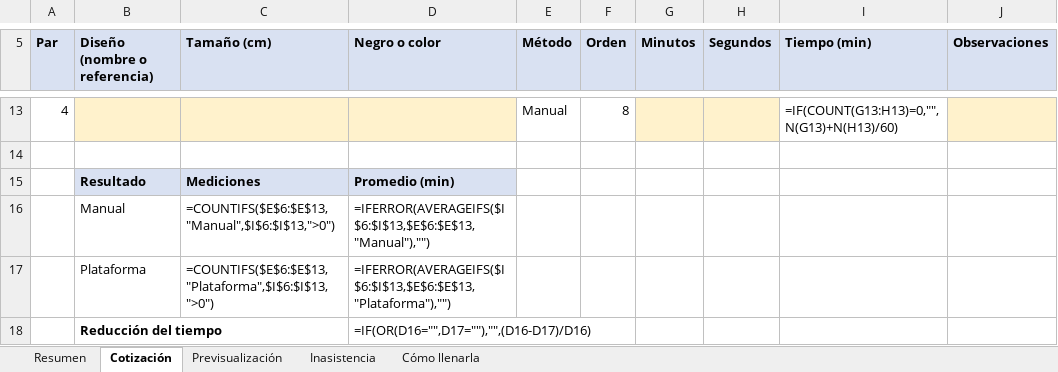
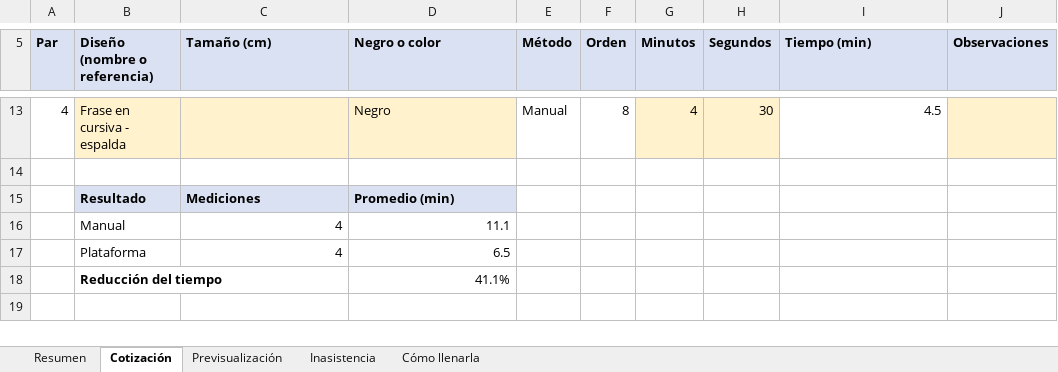
Before and after one commit to Jamkkles/Proyecto-tatuajes, an Excel workbook: docs/medicion/planilla-medicion.xlsx, sheet Cotización, drawn as a sheet; only a part is shown, gaps mark what is left out; values as stored, in another font and other column widths than the file's, no borders; formulas without a stored value are shown as written; removed rows and columns are numbered as before the commit, all else as after; the diff covers the shown part only; the diff names each change by its address in the sheet, - before the commit and + after, or states it on an @@ line.

```diff
--- a/docs/medicion/planilla-medicion.xlsx (sheet Cotización)
+++ b/docs/medicion/planilla-medicion.xlsx (sheet Cotización)
-B13 (Diseño (nombre o referencia)): (empty)
+B13 (Diseño (nombre o referencia)): Frase en cursiva - espalda
-D13 (Negro o color): (empty)
+D13 (Negro o color): Negro
-G13 (Minutos): (empty)
+G13 (Minutos): 4
-H13 (Segundos): (empty)
+H13 (Segundos): 30
-I13 (Tiempo (min)): =IF(COUNT(G13:H13)=0,"",N(G13)+N(H13)/60)
+I13 (Tiempo (min)): 4.5
-row 16:  | Manual | =COUNTIFS($E$6:$E$13,"Manual",$I$6:$I$13,">0") | =IFERROR(AVERAGEIFS($I$6:$I$13,$E$6:$E$13,"Manual"),"")
-row 17:  | Plataforma | =COUNTIFS($E$6:$E$13,"Plataforma",$I$6:$I$13,">0") | =IFERROR(AVERAGEIFS($I$6:$I$13,$E$6:$E$13,"Plataforma"),"")
+row 16:  | Manual | 4 | 11.1
+row 17:  | Plataforma | 4 | 6.5
-D18 (Negro o color): =IF(OR(D16="",D17=""),"",(D16-D17)/D16)
+D18 (Negro o color): 41.1%
```
Also changed, not shown: 35 edited cells elsewhere in this sheet, sheet Previsualización, sheet Inasistencia, sheet Resumen, formulas that keep their value, 10 other files.
